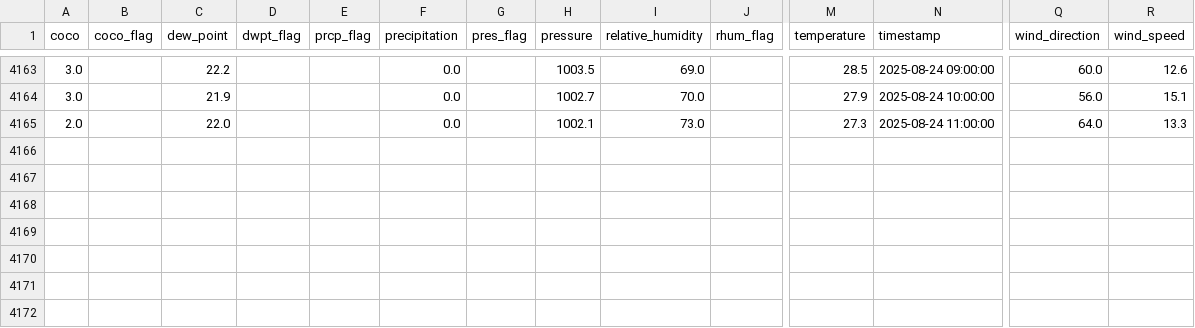
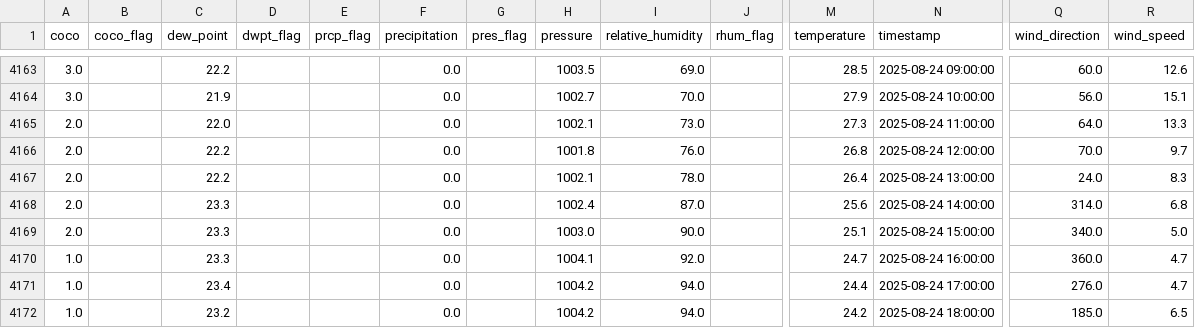
Before and after one commit to adeelkh21/AQI-forecasting-10Pearls, a CSV file: data_repositories/historical_data/raw/weather_data.csv, drawn as a sheet; only a part is shown, gaps mark what is left out; rows hold the shown columns only; the diff names each change by its address in the sheet, - before the commit and + after, or states it on an @@ line.

```diff
--- a/data_repositories/historical_data/raw/weather_data.csv
+++ b/data_repositories/historical_data/raw/weather_data.csv
+row 4166: 2.0 |  | 22.2 |  |  | 0.0 |  | 1001.8 | 76.0 |  | 26.8 | 2025-08-24 12:00:00 | 70.0 | 9.7
+row 4167: 2.0 |  | 22.2 |  |  | 0.0 |  | 1002.1 | 78.0 |  | 26.4 | 2025-08-24 13:00:00 | 24.0 | 8.3
+row 4168: 2.0 |  | 23.3 |  |  | 0.0 |  | 1002.4 | 87.0 |  | 25.6 | 2025-08-24 14:00:00 | 314.0 | 6.8
+row 4169: 2.0 |  | 23.3 |  |  | 0.0 |  | 1003.0 | 90.0 |  | 25.1 | 2025-08-24 15:00:00 | 340.0 | 5.0
+row 4170: 1.0 |  | 23.3 |  |  | 0.0 |  | 1004.1 | 92.0 |  | 24.7 | 2025-08-24 16:00:00 | 360.0 | 4.7
+row 4171: 1.0 |  | 23.4 |  |  | 0.0 |  | 1004.2 | 94.0 |  | 24.4 | 2025-08-24 17:00:00 | 276.0 | 4.7
+row 4172: 1.0 |  | 23.2 |  |  | 0.0 |  | 1004.2 | 94.0 |  | 24.2 | 2025-08-24 18:00:00 | 185.0 | 6.5
```
Also changed, not shown: data_repositories/historical_data/processed/merged_data.csv, data_repositories/historical_data/raw/pollution_data.csv, 46 other files.
